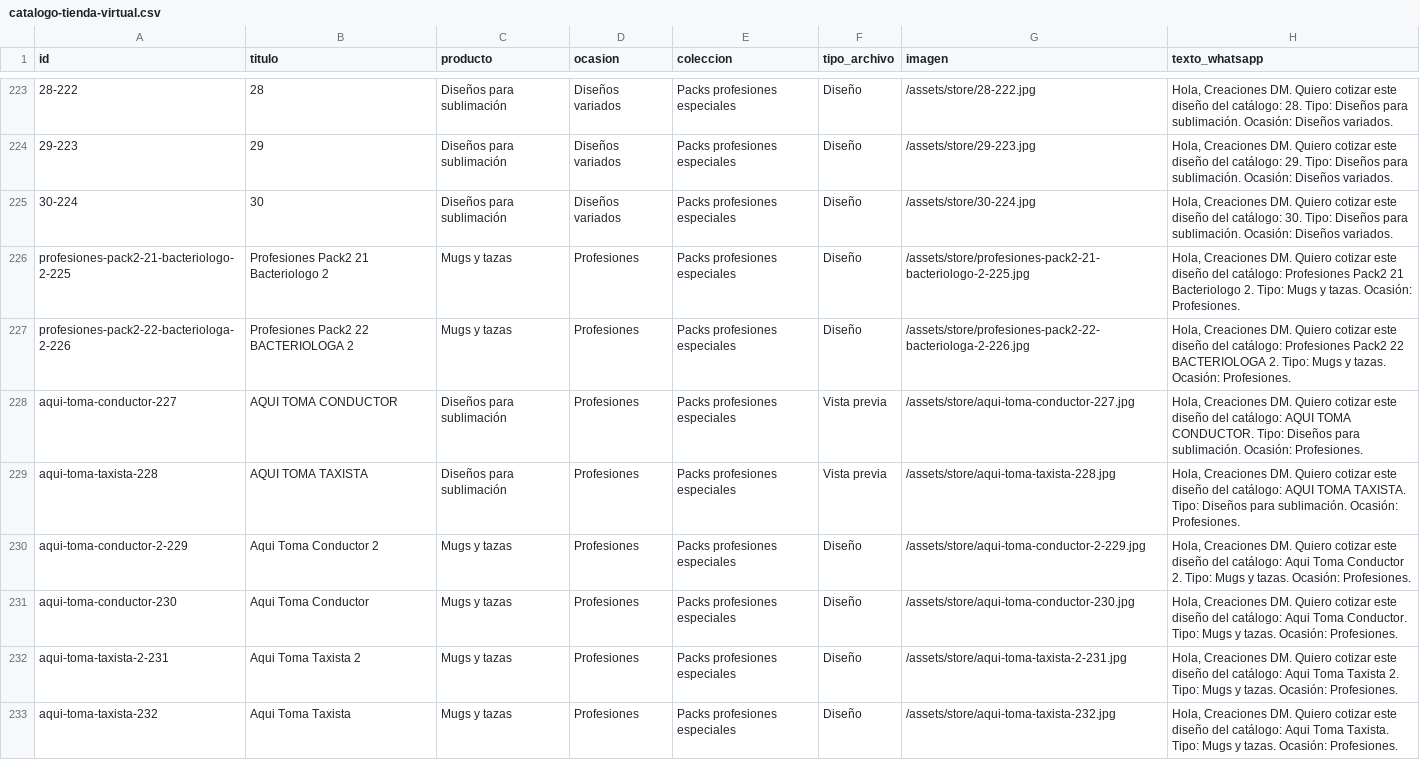
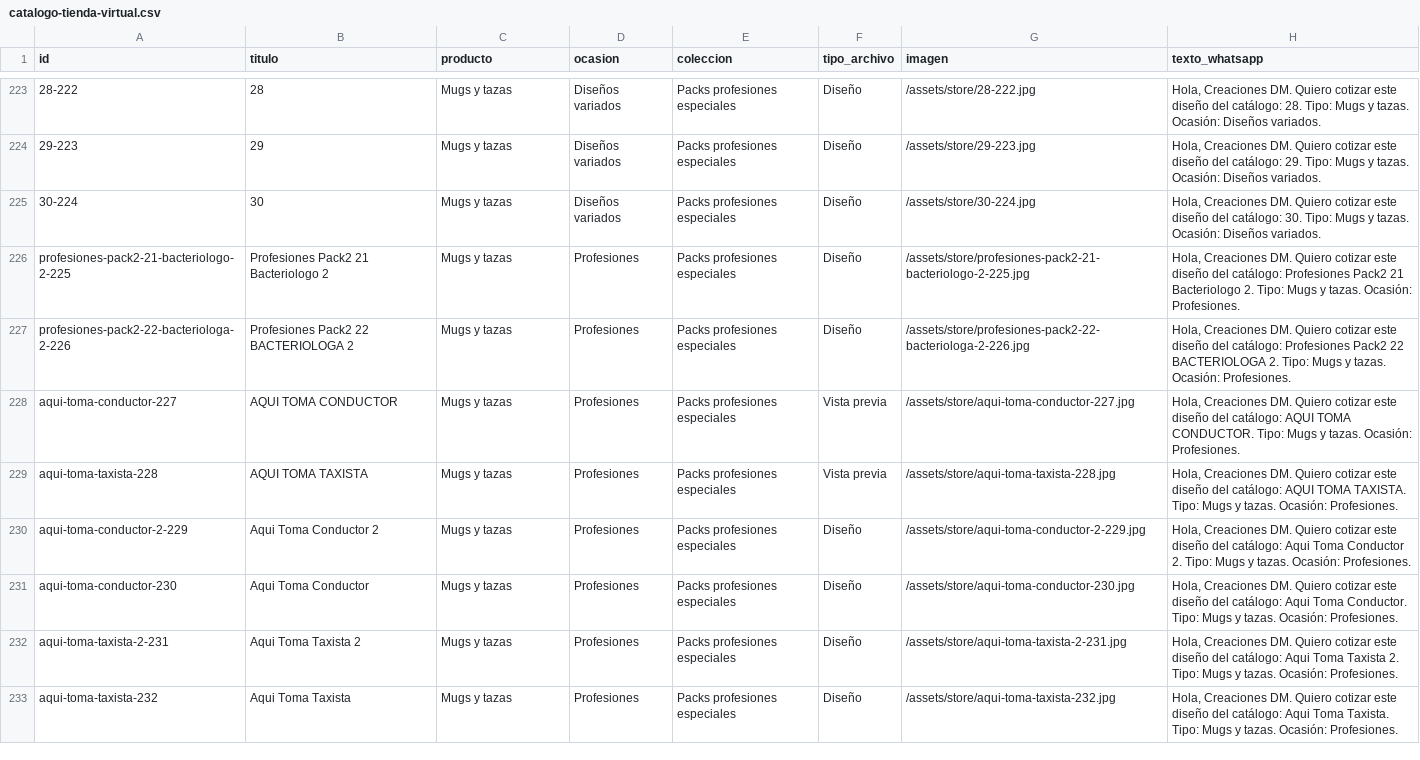
Before and after one commit to juanguillermoduque/creacionesdmfrontend, a CSV file: catalogo/catalogo-tienda-virtual.csv, drawn as a sheet; only a part is shown, gaps mark what is left out; the diff covers the shown part only; the diff names each change by its address in the sheet, - before the commit and + after, or states it on an @@ line.

Commit message:
Limit catalog product filter to mugs

```diff
--- a/catalogo/catalogo-tienda-virtual.csv
+++ b/catalogo/catalogo-tienda-virtual.csv
-C223:C225 (producto): Diseños para sublimación
+C223:C225 (producto): Mugs y tazas
-H223 (texto_whatsapp): …28. Tipo: Diseños para sublimación. Ocasión: Diseños…
+H223 (texto_whatsapp): …28. Tipo: Mugs y tazas. Ocasión: Diseños…
-H224 (texto_whatsapp): …29. Tipo: Diseños para sublimación. Ocasión: Diseños…
+H224 (texto_whatsapp): …29. Tipo: Mugs y tazas. Ocasión: Diseños…
-H225 (texto_whatsapp): …30. Tipo: Diseños para sublimación. Ocasión: Diseños…
+H225 (texto_whatsapp): …30. Tipo: Mugs y tazas. Ocasión: Diseños…
-C228:C229 (producto): Diseños para sublimación
+C228:C229 (producto): Mugs y tazas
-H228 (texto_whatsapp): …CONDUCTOR. Tipo: Diseños para sublimación. Ocasión: Profesiones.
+H228 (texto_whatsapp): …CONDUCTOR. Tipo: Mugs y tazas. Ocasión: Profesiones.
-H229 (texto_whatsapp): …TAXISTA. Tipo: Diseños para sublimación. Ocasión: Profesiones.
+H229 (texto_whatsapp): …TAXISTA. Tipo: Mugs y tazas. Ocasión: Profesiones.
```
Also changed, not shown: 164 edited cells elsewhere in this file, 10 other files.
